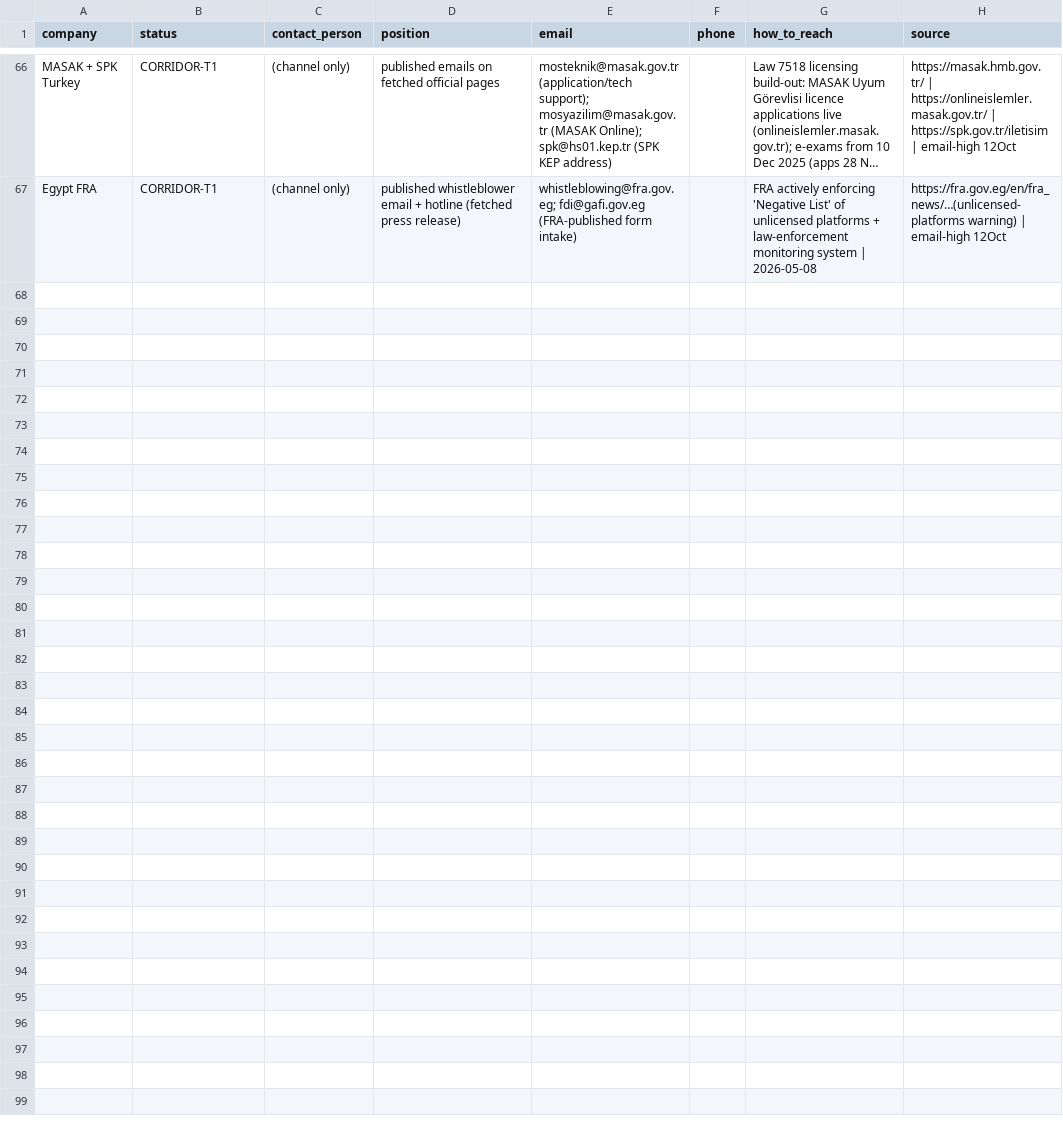
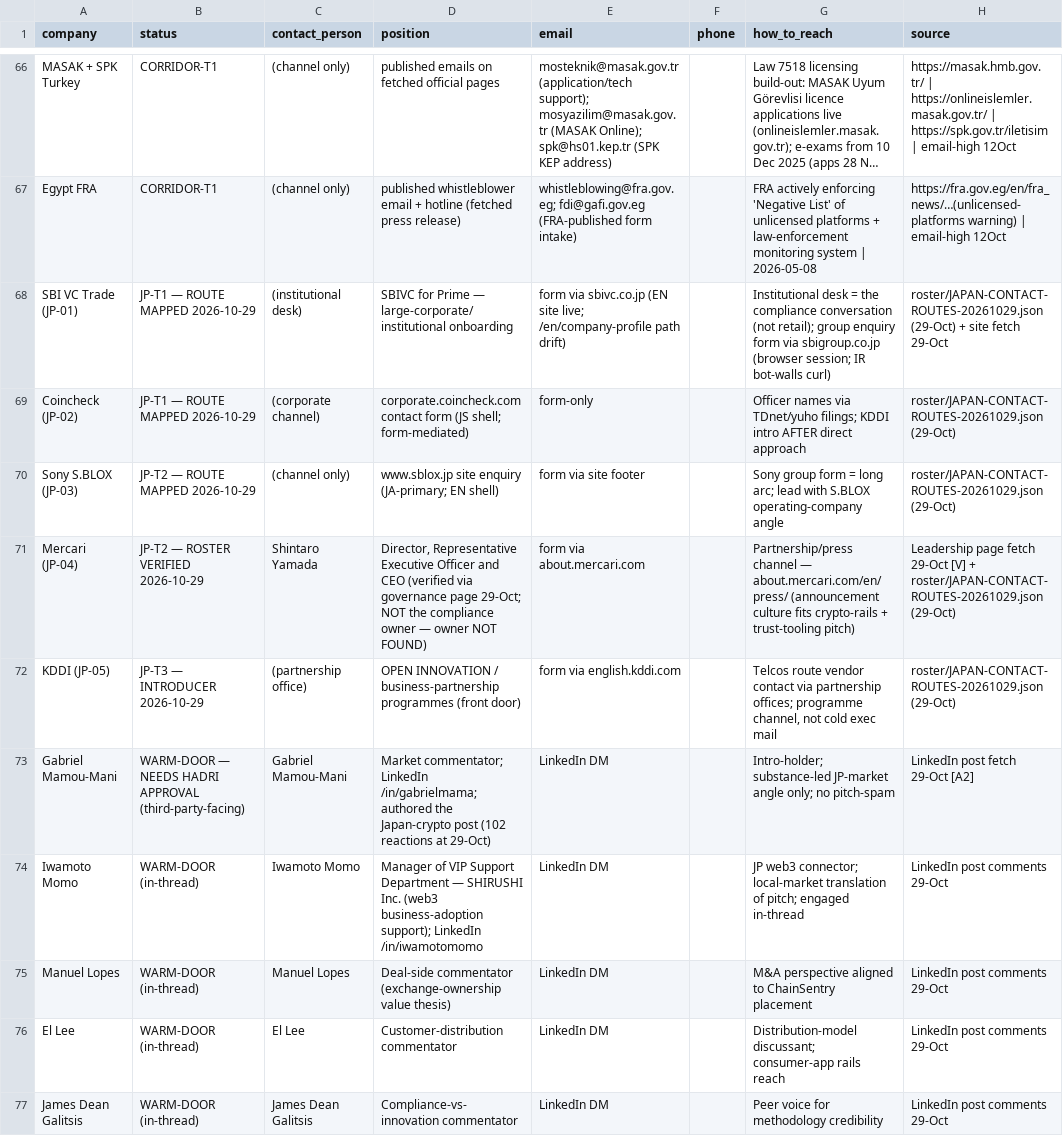
Before and after one commit to gumdr0pz/chainsentry-pipeline, a CSV file: roster/CONTACTS.csv, drawn as a sheet; only a part is shown, gaps mark what is left out; long unchanged cells end in …; the diff names each change by its address in the sheet, - before the commit and + after, or states it on an @@ line.

Commit message:
add(roster): Japan cohort onto canonical rosters — JP-01..05 (SBI/Coincheck T1, S.BLOX/Mercari T2, KDDI T3) + 5 warm doors + route-map rows into CONTACTS; README freshness index to 29-Oct

```diff
--- a/roster/CONTACTS.csv
+++ b/roster/CONTACTS.csv
+row 68: SBI VC Trade (JP-01) | JP-T1 — ROUTE MAPPED 2026-10-29 | (institutional desk) | SBIVC for Prime — large-corporate/institutional onboarding | form via sbivc.co.jp (EN site live; /en/company-profile path drift) |  | Institutional desk = the compliance conversation (not retail); group enquiry form via sbigroup.co.jp (browser session; IR bot-walls curl) | roster/JAPAN-CONTACT-ROUTES-20261029.json (29-Oct) + site fetch 29-Oct
+row 69: Coincheck (JP-02) | JP-T1 — ROUTE MAPPED 2026-10-29 | (corporate channel) | corporate.coincheck.com contact form (JS shell; form-mediated) | form-only |  | Officer names via TDnet/yuho filings; KDDI intro AFTER direct approach | roster/JAPAN-CONTACT-ROUTES-20261029.json (29-Oct)
+row 70: Sony S.BLOX (JP-03) | JP-T2 — ROUTE MAPPED 2026-10-29 | (channel only) | www.sblox.jp site enquiry (JA-primary; EN shell) | form via site footer |  | Sony group form = long arc; lead with S.BLOX operating-company angle | roster/JAPAN-CONTACT-ROUTES-20261029.json (29-Oct)
+row 71: Mercari (JP-04) | JP-T2 — ROSTER VERIFIED 2026-10-29 | Shintaro Yamada | Director, Representative Executive Officer and CEO (verified via governance page 29-Oct; NOT the compliance owner — owner NOT FOUND) | form via about.mercari.com |  | Partnership/press channel — about.mercari.com/en/press/ (announcement culture fits crypto-rails + trust-tooling pitch) | Leadership page fetch 29-Oct [V] + roster/JAPAN-CONTACT-ROUTES-20261029.json (29-Oct)
+row 72: KDDI (JP-05) | JP-T3 — INTRODUCER 2026-10-29 | (partnership office) | OPEN INNOVATION / business-partnership programmes (front door) | form via english.kddi.com |  | Telcos route vendor contact via partnership offices; programme channel, not cold exec mail | roster/JAPAN-CONTACT-ROUTES-20261029.json (29-Oct)
+row 73: Gabriel Mamou-Mani | WARM-DOOR — NEEDS HADRI APPROVAL (third-party-facing) | Gabriel Mamou-Mani | Market commentator; LinkedIn /in/gabrielmama; authored the Japan-crypto post (102 reactions at 29-Oct) | LinkedIn DM |  | Intro-holder; substance-led JP-market angle only; no pitch-spam | LinkedIn post fetch 29-Oct [A2]
+row 74: Iwamoto Momo | WARM-DOOR (in-thread) | Iwamoto Momo | Manager of VIP Support Department — SHIRUSHI Inc. (web3 business-adoption support); LinkedIn /in/iwamotomomo | LinkedIn DM |  | JP web3 connector; local-market translation of pitch; engaged in-thread | LinkedIn post comments 29-Oct
+row 75: Manuel Lopes | WARM-DOOR (in-thread) | Manuel Lopes | Deal-side commentator (exchange-ownership value thesis) | LinkedIn DM |  | M&A perspective aligned to ChainSentry placement | LinkedIn post comments 29-Oct
+row 76: El Lee | WARM-DOOR (in-thread) | El Lee | Customer-distribution commentator | LinkedIn DM |  | Distribution-model discussant; consumer-app rails reach | LinkedIn post comments 29-Oct
+row 77: James Dean Galitsis | WARM-DOOR (in-thread) | James Dean Galitsis | Compliance-vs-innovation commentator | LinkedIn DM |  | Peer voice for methodology credibility | LinkedIn post comments 29-Oct
```
Also changed, not shown: roster/target-roster.csv, 1 other file.
